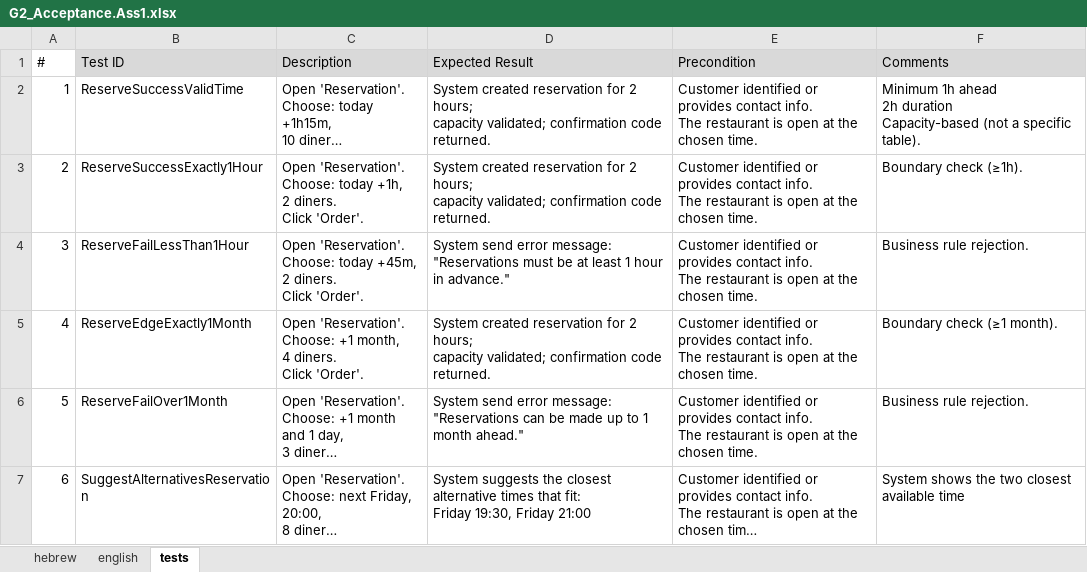
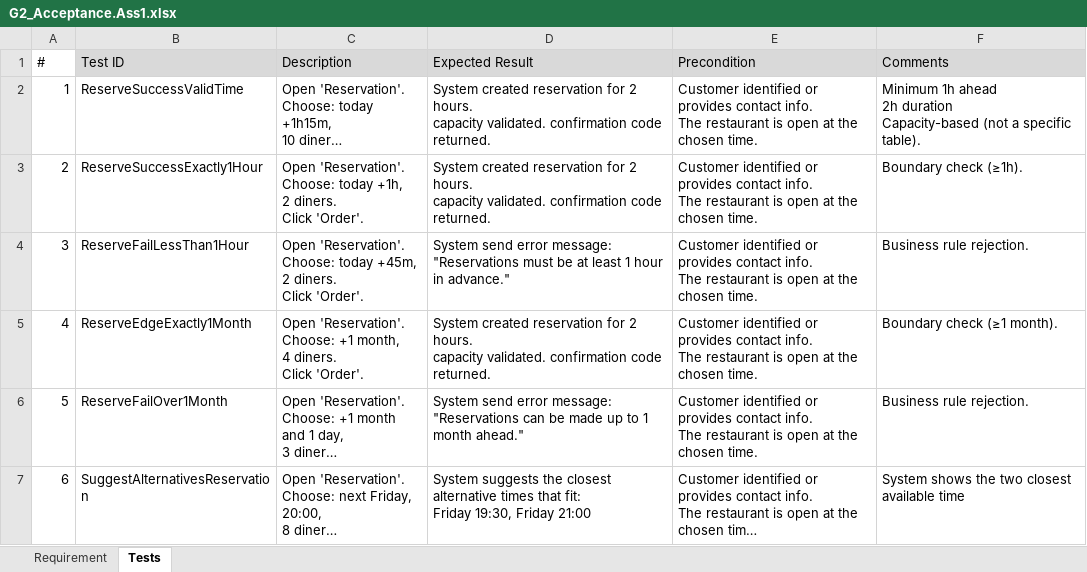
Before and after one commit to oshriagronov/bistro-project, an Excel workbook: G2_Acceptance.Ass1.xlsx, sheet Tests, drawn as a sheet; only a part is shown; long unchanged cells end in …; values as stored, in another font and other column widths than the file's, no borders; ↵ is a line break in a cell; the diff covers the shown part only; the diff names each change by its address in the sheet, - before the commit and + after, or states it on an @@ line.

Commit message:
Add files via upload
updated the requirements and tests file, and created a gantt diagram

```diff
--- a/G2_Acceptance.Ass1.xlsx (sheet Tests)
+++ b/G2_Acceptance.Ass1.xlsx (sheet Tests)
-sheet tab: english
+sheet tab: Requirement
-sheet tab: tests
+sheet tab: Tests
-sheet tab: hebrew
-D2:D3 (Expected Result): …for 2 hours; ↵ capacity validated; confirmation code…
+D2:D3 (Expected Result): …for 2 hours. ↵ capacity validated. confirmation code…
-D5 (Expected Result): …for 2 hours; ↵ capacity validated; confirmation code…
+D5 (Expected Result): …for 2 hours. ↵ capacity validated. confirmation code…
```
Also changed, not shown: 13 edited cells and cell formats elsewhere in this sheet, sheet Requirement, 1 other file.
